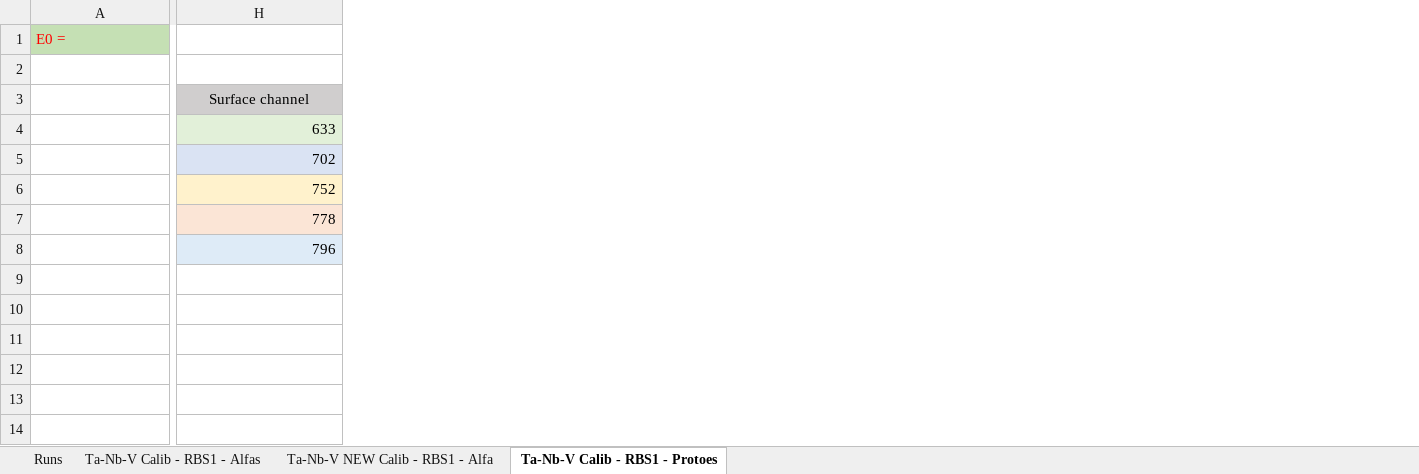
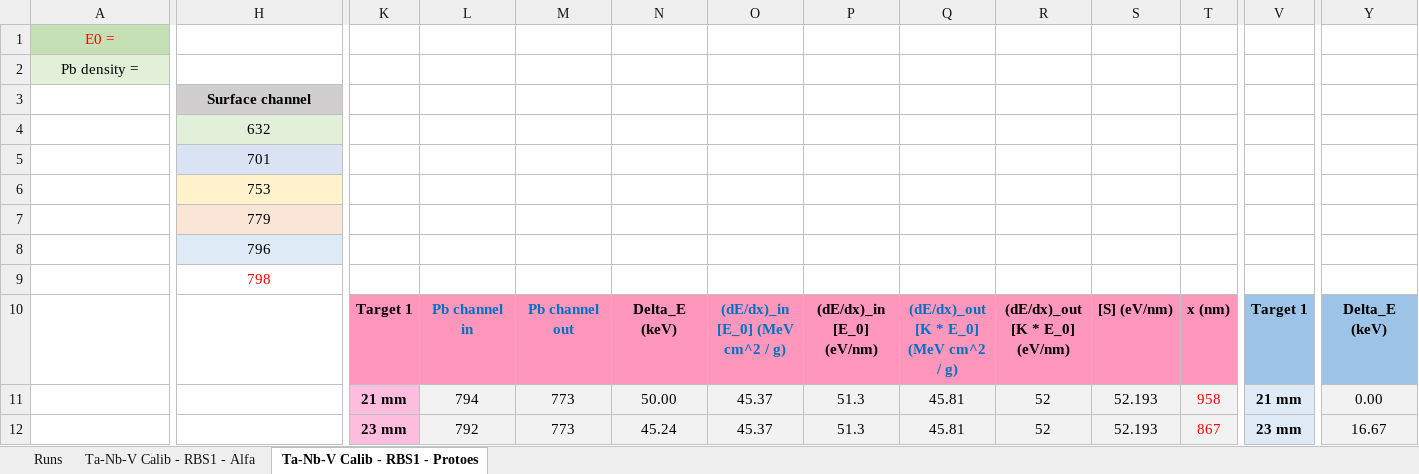
Before and after one commit to RiPires/208Pb, an Excel workbook: RBS_23Novembro/Logbook-RBS_23Novembro.xlsx, sheet Ta-Nb-V Calib - RBS1 - Protoes, drawn as a sheet; only a part is shown, gaps mark what is left out; values as stored, in another font and other column widths than the file's, no borders; charts and pictures not drawn; removed rows and columns are numbered as before the commit, all else as after; rows hold the shown columns only; the diff covers the shown part only; the diff names each change by its address in the sheet, - before the commit and + after, or states it on an @@ line.

```diff
--- a/RBS_23Novembro/Logbook-RBS_23Novembro.xlsx (sheet Ta-Nb-V Calib - RBS1 - Protoes)
+++ b/RBS_23Novembro/Logbook-RBS_23Novembro.xlsx (sheet Ta-Nb-V Calib - RBS1 - Protoes)
-sheet tab: Ta-Nb-V NEW Calib - RBS1 - Alfa
+sheet tab: Ta-Nb-V Calib - RBS1 - Alfa
-sheet tab: Ta-Nb-V Calib - RBS1 - Alfas
+column K, empty
+column L, empty
+column M, empty
+column N, empty
+column O, empty
+column P, empty
+column Q, empty
+column R, empty
+column S, empty
+column T, empty
+column V, empty
+column Y, empty
-A1 alignment: left
+A1 alignment: center
-row 2: (empty)
+row 2: Pb density =
-H3 bold: off
+H3 bold: on
-H4:H8 alignment: right
+H4:H8 alignment: center
-H4: 633
+H4: 632
-H5: 702
+H5: 701
-H6: 752
+H6: 753
-H7: 778
+H7: 779
+row 9:  | 798
+row 10:  |  | Target 1 | Pb channel in | Pb channel out | Delta_E (keV) | (dE/dx)_in [E_0] (MeV cm^2 / g) | (dE/dx)_in [E_0] (eV/nm) | (dE/dx)_out [K * E_0] (MeV cm^2 / g) | (dE/dx)_out [K * E_0] (eV/nm) | [S] (eV/nm) | x (nm) | Target 1 | Delta_E (keV)
+row 11:  |  | 21 mm | 794 | 773 | 50.00 | 45.37 | 51.3 | 45.81 | 52 | 52.193 | 958 | 21 mm | 0.00
+row 12:  |  | 23 mm | 792 | 773 | 45.24 | 45.37 | 51.3 | 45.81 | 52 | 52.193 | 867 | 23 mm | 16.67
```
Also changed, not shown: 12 added rows, 22 added columns, 2 edited cells and cell formats elsewhere in this sheet, sheet Ta-Nb-V Calib - RBS1 - Alfa, charts or pictures, 6 other files.
